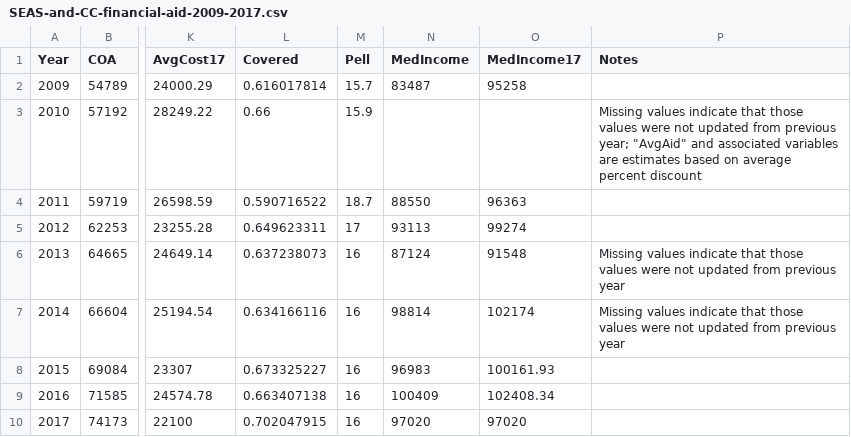
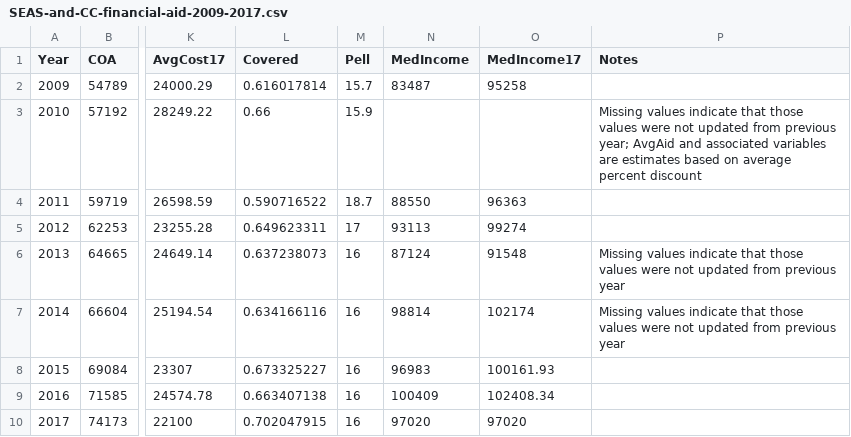
Before and after one commit to TheEyeMagazine/columbia-financial-aid, a CSV file: SEAS-and-CC-financial-aid-2009-2017.csv, drawn as a sheet; only a part is shown, gaps mark what is left out; the diff names each change by its address in the sheet, - before the commit and + after, or states it on an @@ line.

Commit message:
Update SEAS-and-CC-financial-aid-2009-2017.csv

```diff
--- a/SEAS-and-CC-financial-aid-2009-2017.csv
+++ b/SEAS-and-CC-financial-aid-2009-2017.csv
-P3 (Notes): …previous year; "AvgAid" and associated…
+P3 (Notes): …previous year; AvgAid and associated…
```
